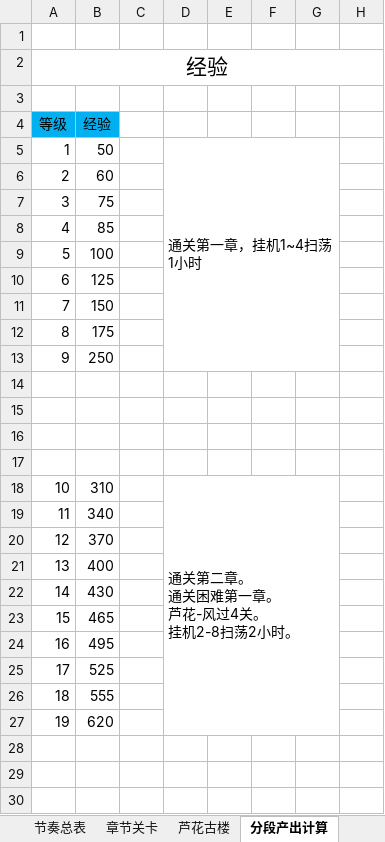
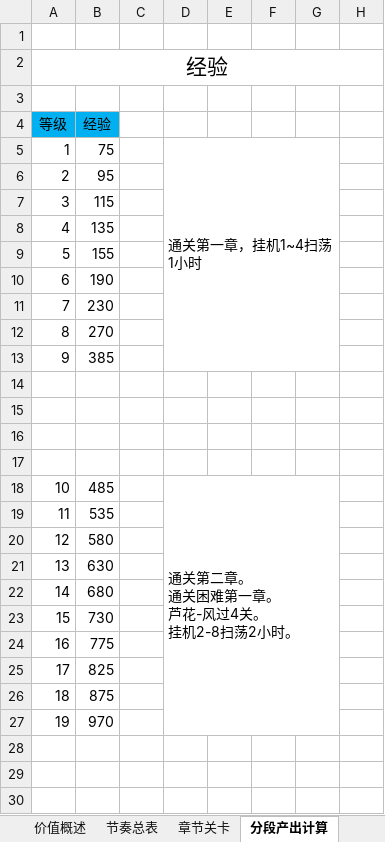
Before and after one commit to hataksumo/DesignerDoc, an Excel workbook: 策划案/镇魂街/经济总表.xlsx, sheet 分段产出计算, drawn as a sheet; only a part is shown; values as stored, in another font and other column widths than the file's, no borders; the diff covers the shown part only; the diff names each change by its address in the sheet, - before the commit and + after, or states it on an @@ line.

```diff
--- a/策划案/镇魂街/经济总表.xlsx (sheet 分段产出计算)
+++ b/策划案/镇魂街/经济总表.xlsx (sheet 分段产出计算)
-B5 (经验): 50
+B5 (经验): 75
-B6 (经验): 60
+B6 (经验): 95
-B7 (经验): 75
+B7 (经验): 115
-B8 (经验): 85
+B8 (经验): 135
-B9 (经验): 100
+B9 (经验): 155
-B10 (经验): 125
+B10 (经验): 190
-B11 (经验): 150
+B11 (经验): 230
-B12 (经验): 175
+B12 (经验): 270
-B13 (经验): 250
+B13 (经验): 385
-B18 (经验): 310
+B18 (经验): 485
-B19 (经验): 340
+B19 (经验): 535
-B20 (经验): 370
+B20 (经验): 580
-B21 (经验): 400
+B21 (经验): 630
-B22 (经验): 430
+B22 (经验): 680
-B23 (经验): 465
+B23 (经验): 730
-B24 (经验): 495
+B24 (经验): 775
-B25 (经验): 525
+B25 (经验): 825
-B26 (经验): 555
+B26 (经验): 875
-B27 (经验): 620
+B27 (经验): 970
```
Also changed, not shown: 48 added rows, 32 removed rows, 152 edited cells, cell formats, merged cells and row numbers in column A elsewhere in this sheet, sheet 章节关卡, sheet 卡牌消耗, sheet 挂机升级突破, sheet 世界BOSS专属武器, other sheet tabs, formulas that keep their value, 策划案/镇魂街/经济概述.xlsx.
